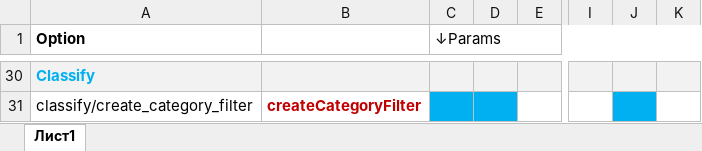
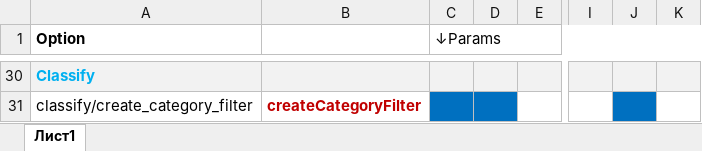
Before and after one commit to srgg6701/retina-lang, an Excel workbook: .docs/api.xlsx, sheet Лист1, drawn as a sheet; only a part is shown, gaps mark what is left out; values as stored, in another font and other column widths than the file's, no borders; the diff covers the shown part only; the diff names each change by its address in the sheet, - before the commit and + after, or states it on an @@ line.

```diff
--- a/.docs/api.xlsx (sheet Лист1)
+++ b/.docs/api.xlsx (sheet Лист1)
-C31:D31 fill: #00B0F0
+C31:D31 fill: #0070C0
-J31 fill: #00B0F0
+J31 fill: #0070C0
```
Also changed, not shown: cell formats elsewhere in this sheet, 28 other files.
